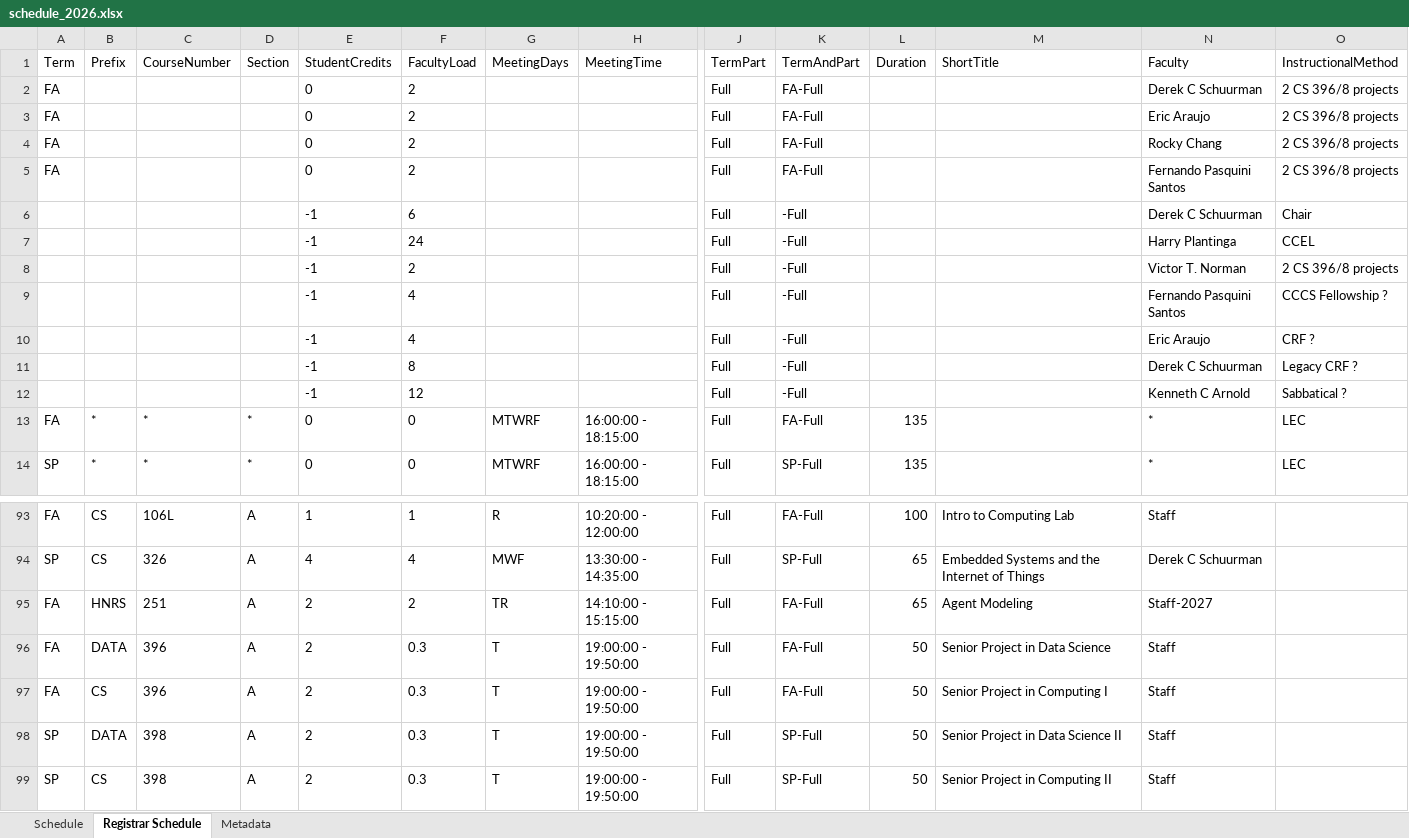
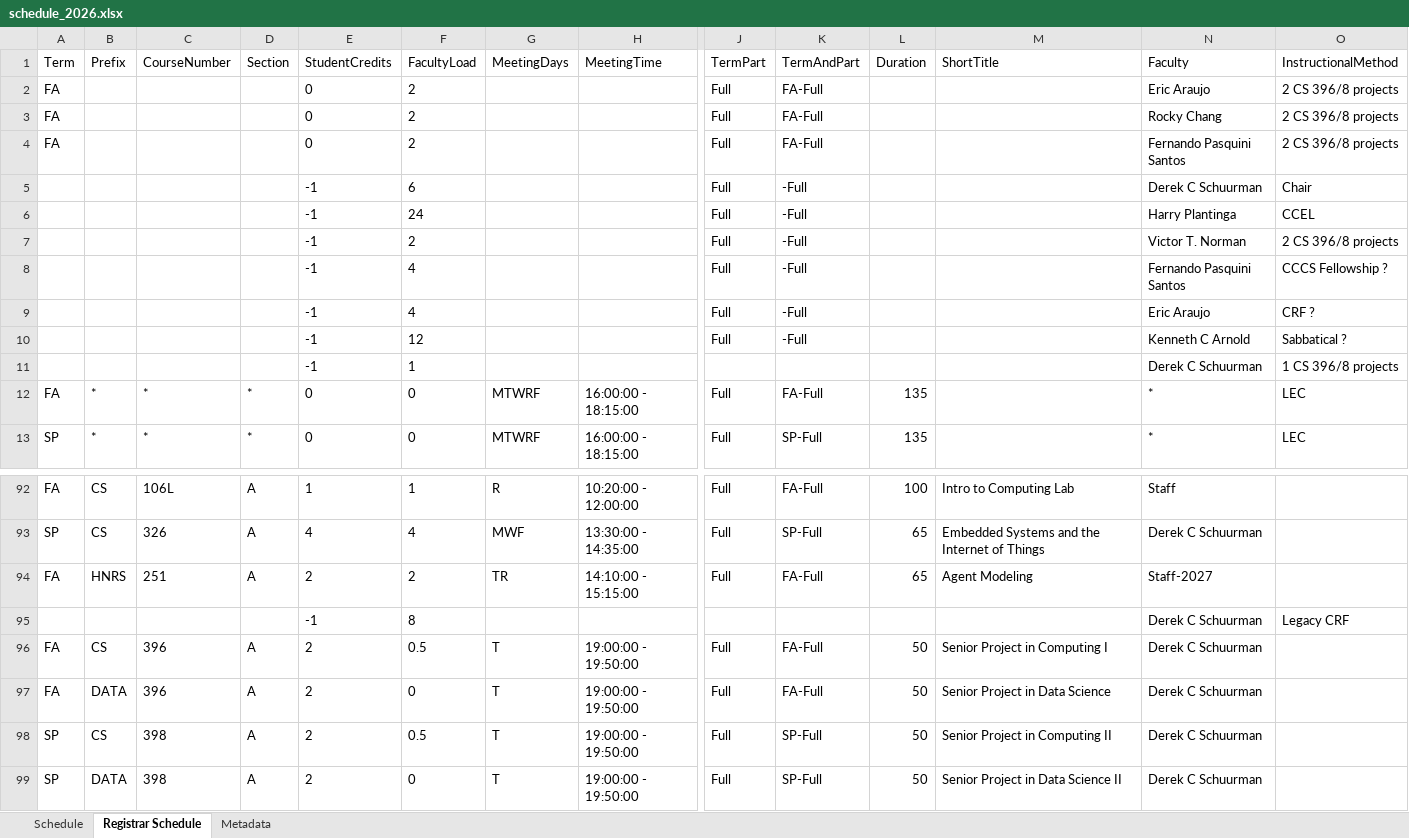
Before and after one commit to kvlinden/kvlinden.github.io, an Excel workbook: data/schedule_2026.xlsx, sheet Registrar Schedule, drawn as a sheet; only a part is shown, gaps mark what is left out; values as stored, in another font and other column widths than the file's, no borders; removed rows and columns are numbered as before the commit, all else as after; rows hold the shown columns only; the diff names each change by its address in the sheet, - before the commit and + after, or states it on an @@ line.

```diff
--- a/data/schedule_2026.xlsx (sheet Registrar Schedule)
+++ b/data/schedule_2026.xlsx (sheet Registrar Schedule)
-row 2: FA |  |  |  | 0 | 2 |  |  | Full | FA-Full |  |  | Derek C Schuurman | 2 CS 396/8 projects
-row 11:  |  |  |  | -1 | 8 |  |  | Full | -Full |  |  | Derek C Schuurman | Legacy CRF ?
+row 11:  |  |  |  | -1 | 1 |  |  |  |  |  |  | Derek C Schuurman | 1 CS 396/8 projects
+row 95:  |  |  |  | -1 | 8 |  |  |  |  |  |  | Derek C Schuurman | Legacy CRF
-B96 (Prefix): DATA
+B96 (Prefix): CS
-F96 (FacultyLoad): 0.3
+F96 (FacultyLoad): 0.5
-M96 (ShortTitle): Senior Project in Data Science
+M96 (ShortTitle): Senior Project in Computing I
-N96:N99 (Faculty): Staff
+N96:N99 (Faculty): Derek C Schuurman
-B97 (Prefix): CS
+B97 (Prefix): DATA
-F97 (FacultyLoad): 0.3
+F97 (FacultyLoad): 0
-M97 (ShortTitle): Senior Project in Computing I
+M97 (ShortTitle): Senior Project in Data Science
-B98 (Prefix): DATA
+B98 (Prefix): CS
-F98 (FacultyLoad): 0.3
+F98 (FacultyLoad): 0.5
-M98 (ShortTitle): Senior Project in Data Science II
+M98 (ShortTitle): Senior Project in Computing II
-B99 (Prefix): CS
+B99 (Prefix): DATA
-F99 (FacultyLoad): 0.3
+F99 (FacultyLoad): 0
-M99 (ShortTitle): Senior Project in Computing II
+M99 (ShortTitle): Senior Project in Data Science II
```
Also changed, not shown: sheet Schedule, sheet Metadata.
